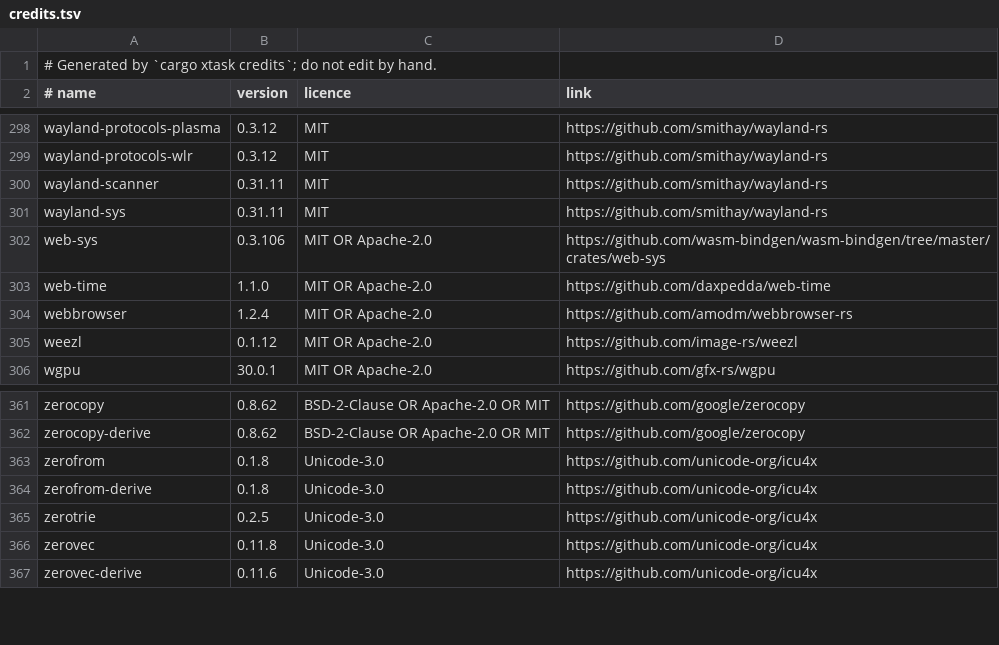
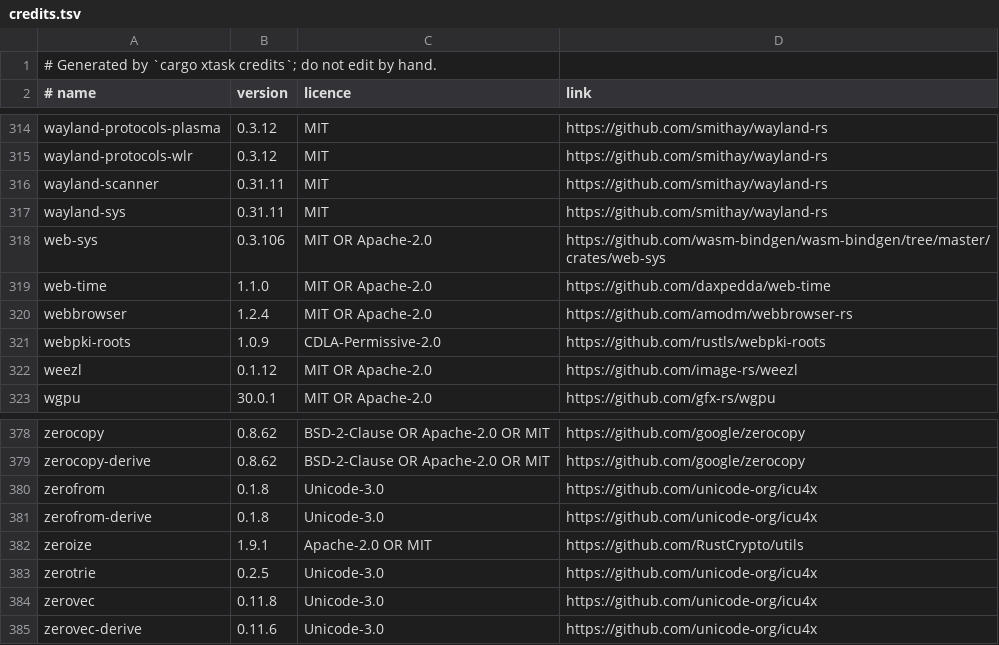
Before and after one commit to Ayatsuri2D/ayatsuri_2d, a TSV file: assets/credits.tsv, drawn as a sheet; only a part is shown, gaps mark what is left out; the diff covers the shown part only; the diff names each change by its address in the sheet, - before the commit and + after, or states it on an @@ line.

```diff
--- a/assets/credits.tsv
+++ b/assets/credits.tsv
+row 321: webpki-roots | 1.0.9 | CDLA-Permissive-2.0 | https://github.com/rustls/webpki-roots
+row 382: zeroize | 1.9.1 | Apache-2.0 OR MIT | https://github.com/RustCrypto/utils
```
Also changed, not shown: 16 added rows elsewhere in this file, 23 other files.
